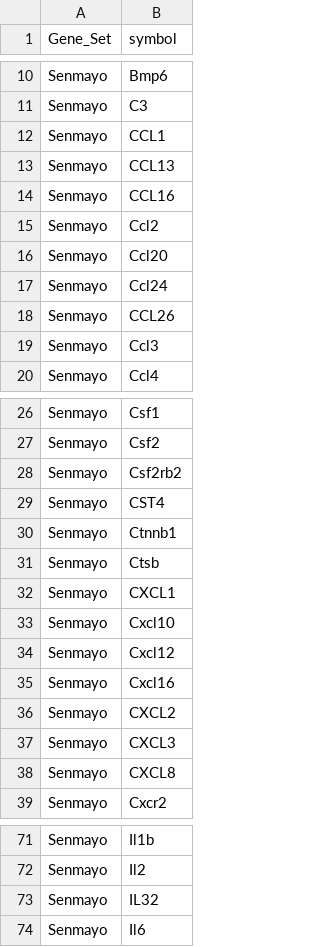
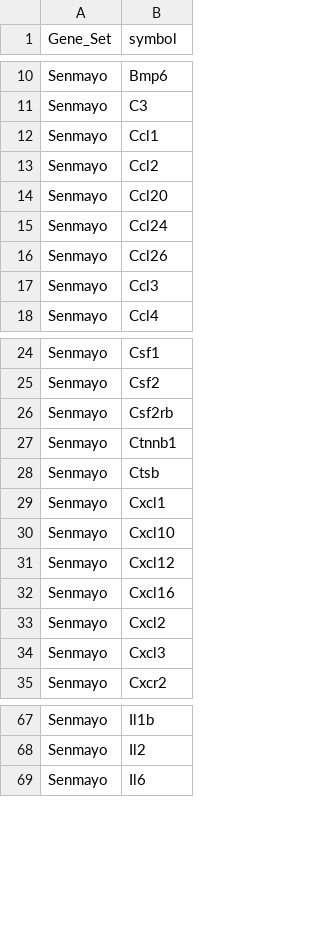
Before and after one commit to OpenScienceDataRepo/Brain_AWG, a CSV file: Senescence/gene_sets/senmayo.csv, drawn as a sheet; only a part is shown, gaps mark what is left out; the diff covers the shown part only.

```diff
--- a/Senescence/gene_sets/senmayo.csv
+++ b/Senescence/gene_sets/senmayo.csv
@@ -11,5 +11,3 @@ Senmayo,Bmp6
 Senmayo,C3
-Senmayo,CCL1
-Senmayo,CCL13
-Senmayo,CCL16
+Senmayo,Ccl1
 Senmayo,Ccl2
@@ -17,3 +15,3 @@ Senmayo,Ccl20
 Senmayo,Ccl24
-Senmayo,CCL26
+Senmayo,Ccl26
 Senmayo,Ccl3
@@ -27,7 +25,6 @@ Senmayo,Csf1
 Senmayo,Csf2
-Senmayo,Csf2rb2
-Senmayo,CST4
+Senmayo,Csf2rb
 Senmayo,Ctnnb1
 Senmayo,Ctsb
-Senmayo,CXCL1
+Senmayo,Cxcl1
 Senmayo,Cxcl10
@@ -35,5 +32,4 @@ Senmayo,Cxcl12
 Senmayo,Cxcl16
-Senmayo,CXCL2
-Senmayo,CXCL3
-Senmayo,CXCL8
+Senmayo,Cxcl2
+Senmayo,Cxcl3
 Senmayo,Cxcr2
@@ -72,3 +68,2 @@ Senmayo,Il1b
 Senmayo,Il2
-Senmayo,IL32
 Senmayo,Il6
```
Also changed, not shown: 1 removed row and 4 edited cells elsewhere in this file, Senescence/GL-DPPD-7111_Mmus_Brain_CellType_GeneMarkers_newest.csv, 10 other files.
